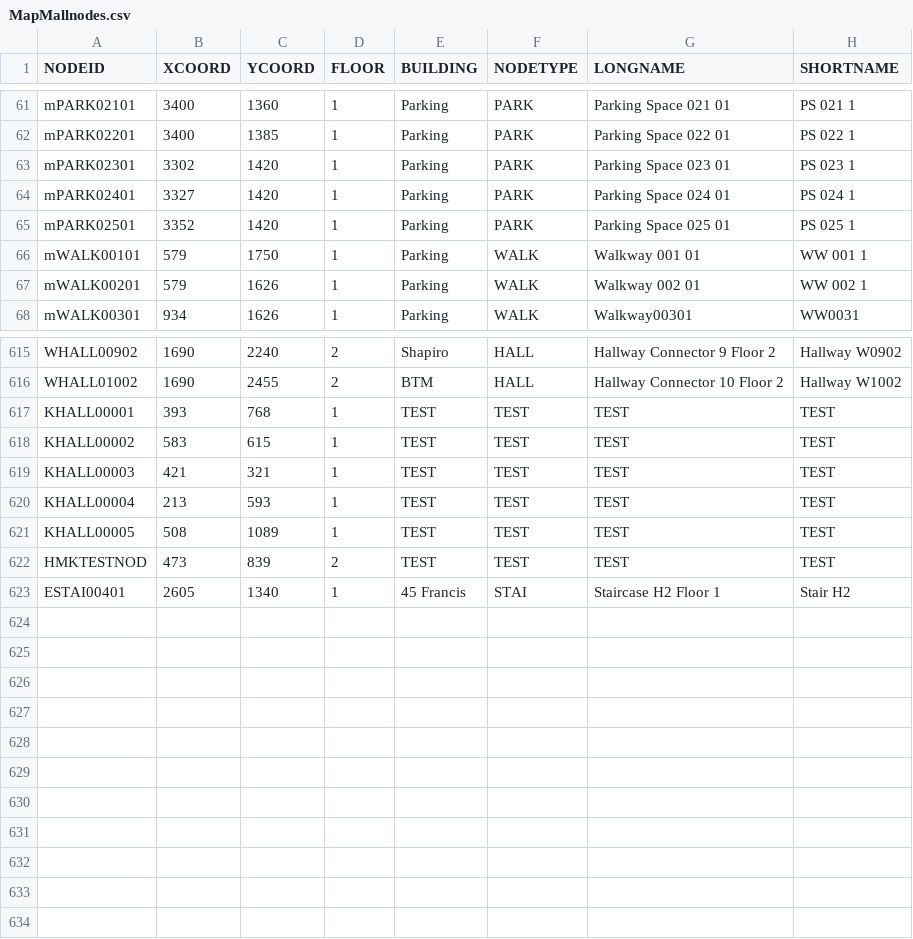
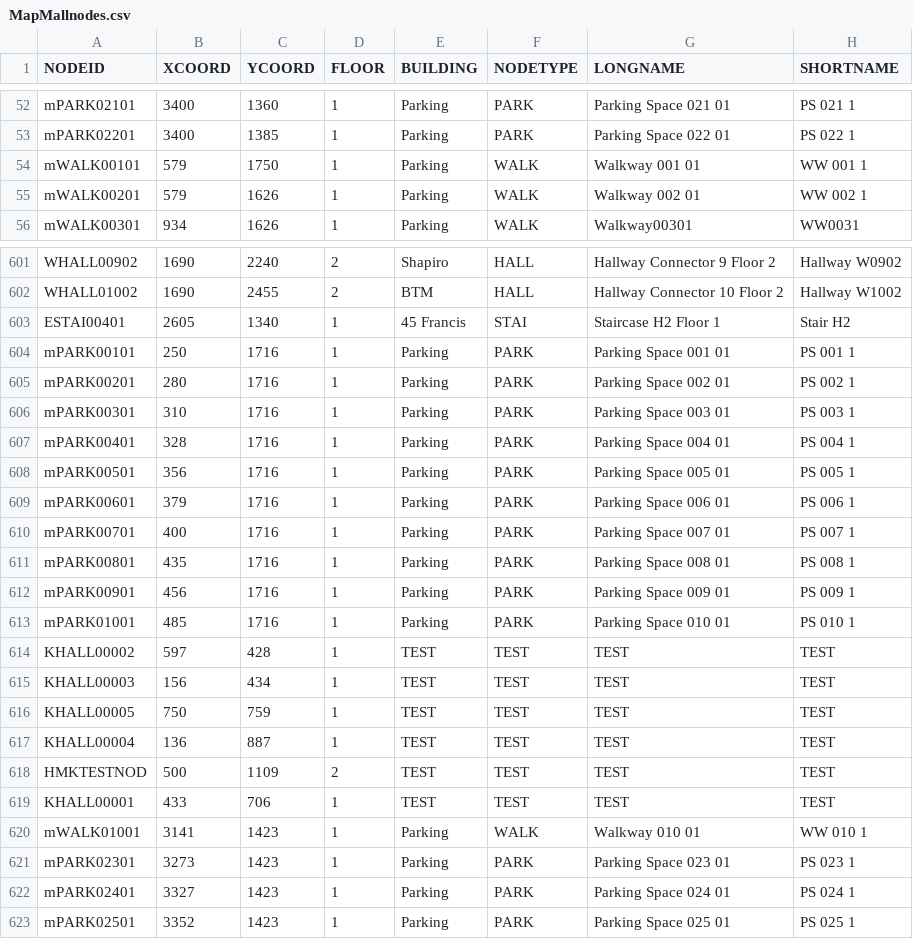
Before and after one commit to dacs30/software-engineering-project, a CSV file: data/MapMallnodes.csv, drawn as a sheet; only a part is shown, gaps mark what is left out; the diff covers the shown part only.

```diff
--- a/data/MapMallnodes.csv
+++ b/data/MapMallnodes.csv
@@ -62,5 +53,2 @@ mPARK02101,3400,1360,1,Parking,PARK,Parking Space 021 01,PS 021 1,
 mPARK02201,3400,1385,1,Parking,PARK,Parking Space 022 01,PS 022 1,
-mPARK02301,3302,1420,1,Parking,PARK,Parking Space 023 01,PS 023 1,
-mPARK02401,3327,1420,1,Parking,PARK,Parking Space 024 01,PS 024 1,
-mPARK02501,3352,1420,1,Parking,PARK,Parking Space 025 01,PS 025 1,
 mWALK00101,579,1750,1,Parking,WALK,Walkway 001 01,WW 001 1,
@@ -616,8 +602,22 @@ WHALL00902,1690,2240,2,Shapiro,HALL,Hallway Connector 9 Floor 2,Hallway W0902,
 WHALL01002,1690,2455,2,BTM,HALL,Hallway Connector 10 Floor 2,Hallway W1002,
-KHALL00001,393,768,1,TEST,TEST,TEST,TEST,
-KHALL00002,583,615,1,TEST,TEST,TEST,TEST,
-KHALL00003,421,321,1,TEST,TEST,TEST,TEST,
-KHALL00004,213,593,1,TEST,TEST,TEST,TEST,
-KHALL00005,508,1089,1,TEST,TEST,TEST,TEST,
-HMKTESTNOD,473,839,2,TEST,TEST,TEST,TEST,
 ESTAI00401,2605,1340,1,45 Francis,STAI,Staircase H2 Floor 1,Stair H2,
+mPARK00101,250,1716,1,Parking,PARK,Parking Space 001 01,PS 001 1,
+mPARK00201,280,1716,1,Parking,PARK,Parking Space 002 01,PS 002 1,
+mPARK00301,310,1716,1,Parking,PARK,Parking Space 003 01,PS 003 1,
+mPARK00401,328,1716,1,Parking,PARK,Parking Space 004 01,PS 004 1,
+mPARK00501,356,1716,1,Parking,PARK,Parking Space 005 01,PS 005 1,
+mPARK00601,379,1716,1,Parking,PARK,Parking Space 006 01,PS 006 1,
+mPARK00701,400,1716,1,Parking,PARK,Parking Space 007 01,PS 007 1,
+mPARK00801,435,1716,1,Parking,PARK,Parking Space 008 01,PS 008 1,
+mPARK00901,456,1716,1,Parking,PARK,Parking Space 009 01,PS 009 1,
+mPARK01001,485,1716,1,Parking,PARK,Parking Space 010 01,PS 010 1,
+KHALL00002,597,428,1,TEST,TEST,TEST,TEST,
+KHALL00003,156,434,1,TEST,TEST,TEST,TEST,
+KHALL00005,750,759,1,TEST,TEST,TEST,TEST,
+KHALL00004,136,887,1,TEST,TEST,TEST,TEST,
+HMKTESTNOD,500,1109,2,TEST,TEST,TEST,TEST,
+KHALL00001,433,706,1,TEST,TEST,TEST,TEST,
+mWALK01001,3141,1423,1,Parking,WALK,Walkway 010 01,WW 010 1,
+mPARK02301,3273,1423,1,Parking,PARK,Parking Space 023 01,PS 023 1,
+mPARK02401,3327,1423,1,Parking,PARK,Parking Space 024 01,PS 024 1,
+mPARK02501,3352,1423,1,Parking,PARK,Parking Space 025 01,PS 025 1,
```
Also changed, not shown: 1 removed row elsewhere in this file, 4 other files.
